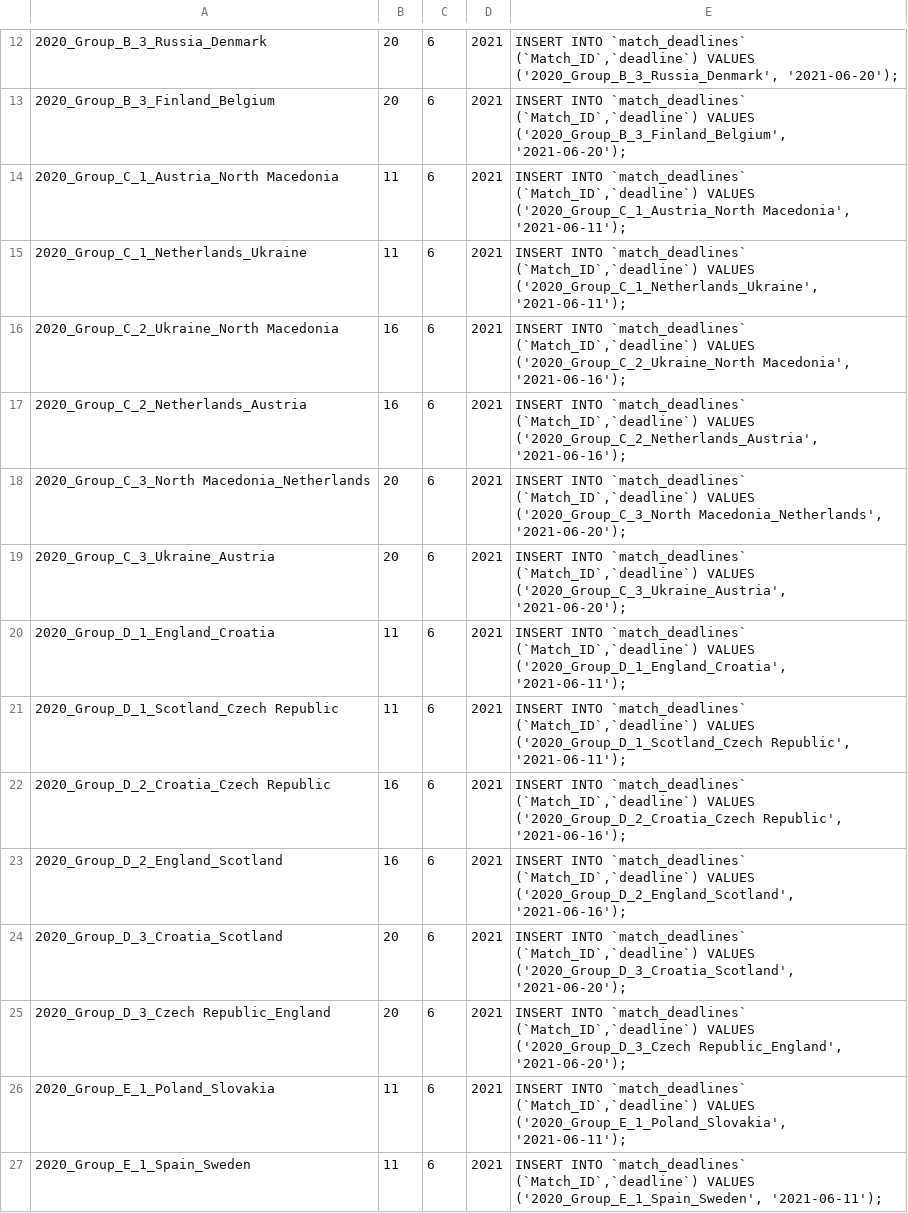
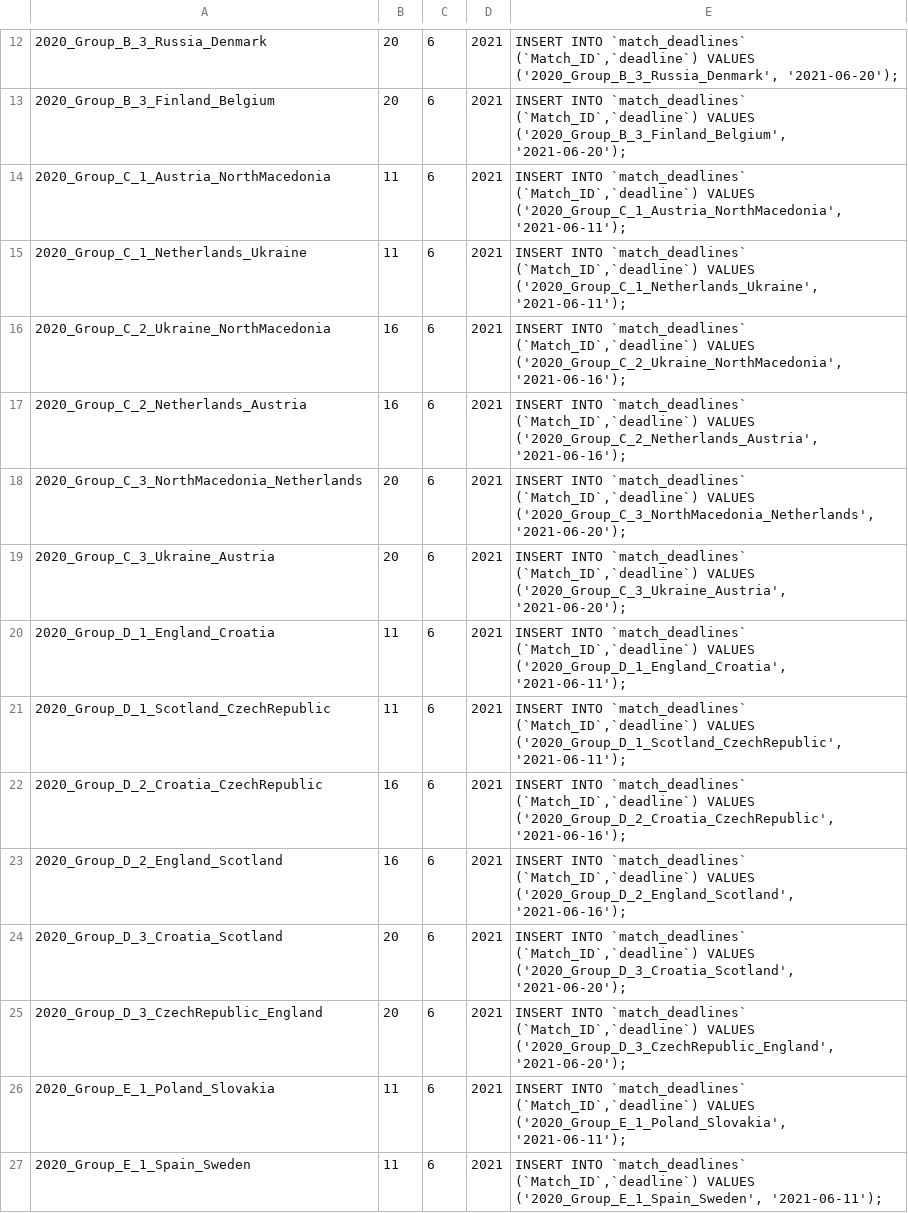
Before and after one commit to scientific-open-solutions/euro-2020, a CSV file: web/match_deadlines.csv, drawn as a sheet; only a part is shown, gaps mark what is left out; the diff names each change by its address in the sheet, - before the commit and + after, or states it on an @@ line.

```diff
--- a/web/match_deadlines.csv
+++ b/web/match_deadlines.csv
-A14: 2020_Group_C_1_Austria_North Macedonia
+A14: 2020_Group_C_1_Austria_NorthMacedonia
-E14: …(`Match_ID`,`deadline`) VALUES ('2020_Group_C_1_Austria_North Macedonia', '2021-06-11');
+E14: …(`Match_ID`,`deadline`) VALUES ('2020_Group_C_1_Austria_NorthMacedonia', '2021-06-11');
-A16: 2020_Group_C_2_Ukraine_North Macedonia
+A16: 2020_Group_C_2_Ukraine_NorthMacedonia
-E16: …(`Match_ID`,`deadline`) VALUES ('2020_Group_C_2_Ukraine_North Macedonia', '2021-06-16');
+E16: …(`Match_ID`,`deadline`) VALUES ('2020_Group_C_2_Ukraine_NorthMacedonia', '2021-06-16');
-A18: 2020_Group_C_3_North Macedonia_Netherlands
+A18: 2020_Group_C_3_NorthMacedonia_Netherlands
-E18: …(`Match_ID`,`deadline`) VALUES ('2020_Group_C_3_North Macedonia_Netherlands', '2021-06-20');
+E18: …(`Match_ID`,`deadline`) VALUES ('2020_Group_C_3_NorthMacedonia_Netherlands', '2021-06-20');
-A21: 2020_Group_D_1_Scotland_Czech Republic
+A21: 2020_Group_D_1_Scotland_CzechRepublic
-E21: …(`Match_ID`,`deadline`) VALUES ('2020_Group_D_1_Scotland_Czech Republic', '2021-06-11');
+E21: …(`Match_ID`,`deadline`) VALUES ('2020_Group_D_1_Scotland_CzechRepublic', '2021-06-11');
-A22: 2020_Group_D_2_Croatia_Czech Republic
+A22: 2020_Group_D_2_Croatia_CzechRepublic
-E22: …(`Match_ID`,`deadline`) VALUES ('2020_Group_D_2_Croatia_Czech Republic', '2021-06-16');
+E22: …(`Match_ID`,`deadline`) VALUES ('2020_Group_D_2_Croatia_CzechRepublic', '2021-06-16');
-A25: 2020_Group_D_3_Czech Republic_England
+A25: 2020_Group_D_3_CzechRepublic_England
-E25: …(`Match_ID`,`deadline`) VALUES ('2020_Group_D_3_Czech Republic_England', '2021-06-20');
+E25: …(`Match_ID`,`deadline`) VALUES ('2020_Group_D_3_CzechRepublic_England', '2021-06-20');
```
Also changed, not shown: web/match_data.csv, 1 other file.
